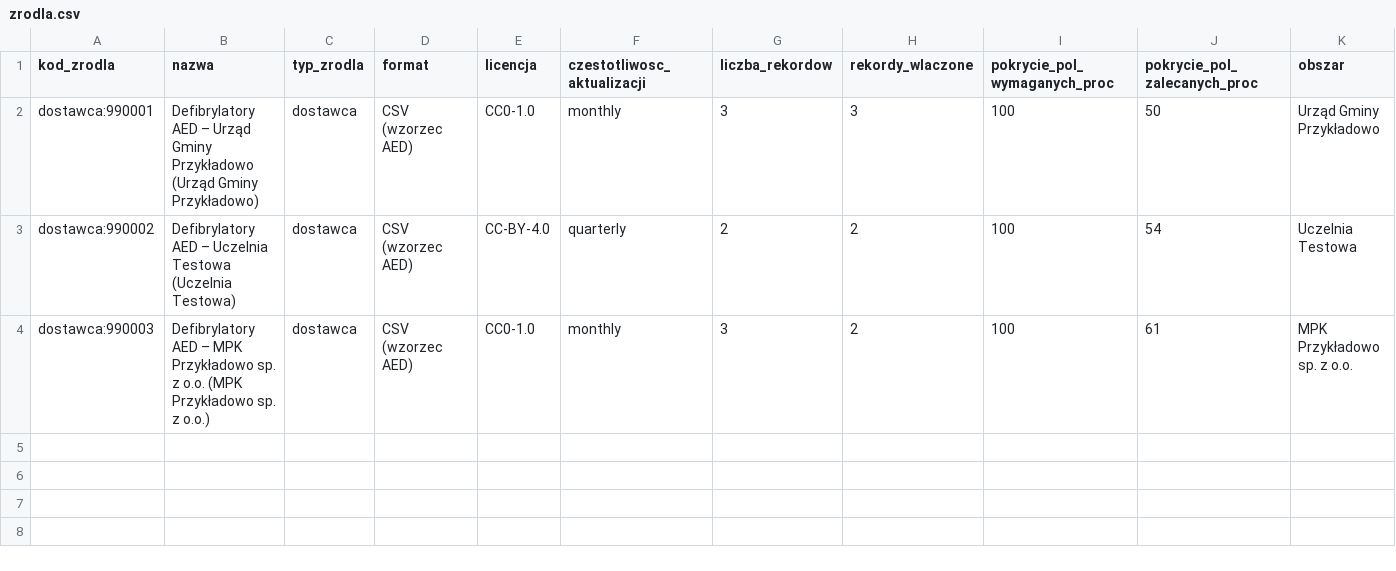
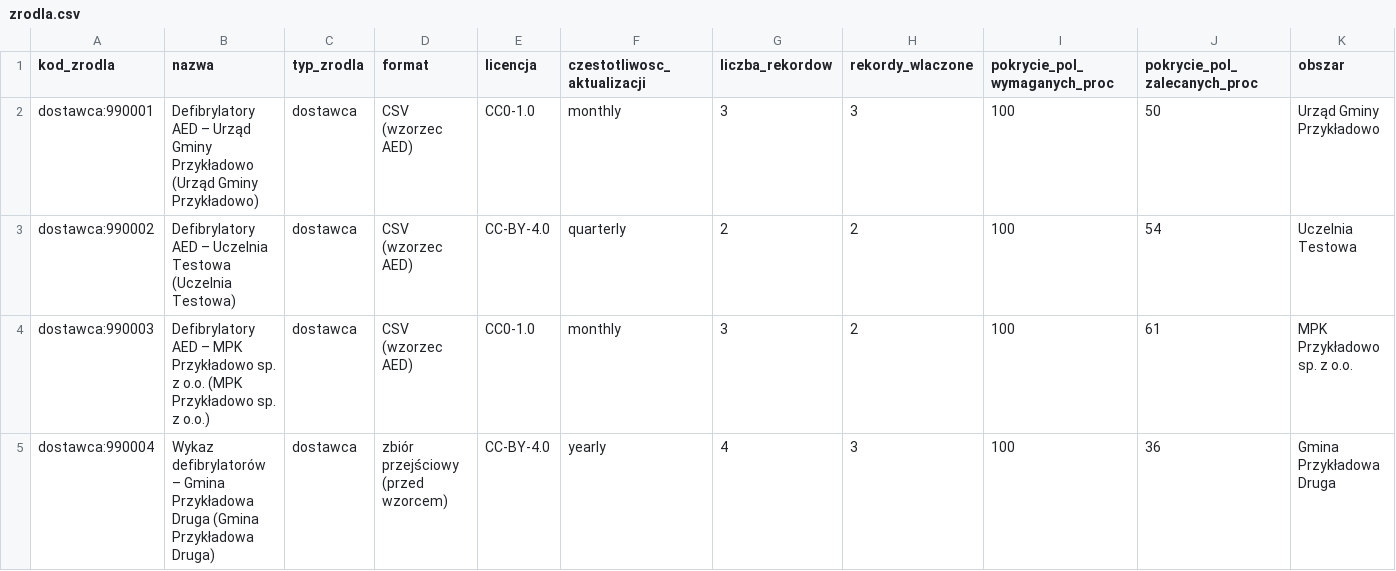
Before and after one commit to Serafin21/misja-aed, a CSV file: deliverables/dataset/zrodla.csv, drawn as a sheet; the diff names each change by its address in the sheet, - before the commit and + after, or states it on an @@ line.

```diff
--- a/deliverables/dataset/zrodla.csv
+++ b/deliverables/dataset/zrodla.csv
+row 5: dostawca:990004 | Wykaz defibrylatorów – Gmina Przykładowa Druga (Gmina Przykładowa Druga) | dostawca | zbiór przejściowy (przed wzorcem) | CC-BY-4.0 | yearly | 4 | 3 | 100 | 36 | Gmina Przykładowa Druga
```
Also changed, not shown: deliverables/dataset/aed.csv, deliverables/dataset/aed_pochodzenie.csv, 27 other files.
